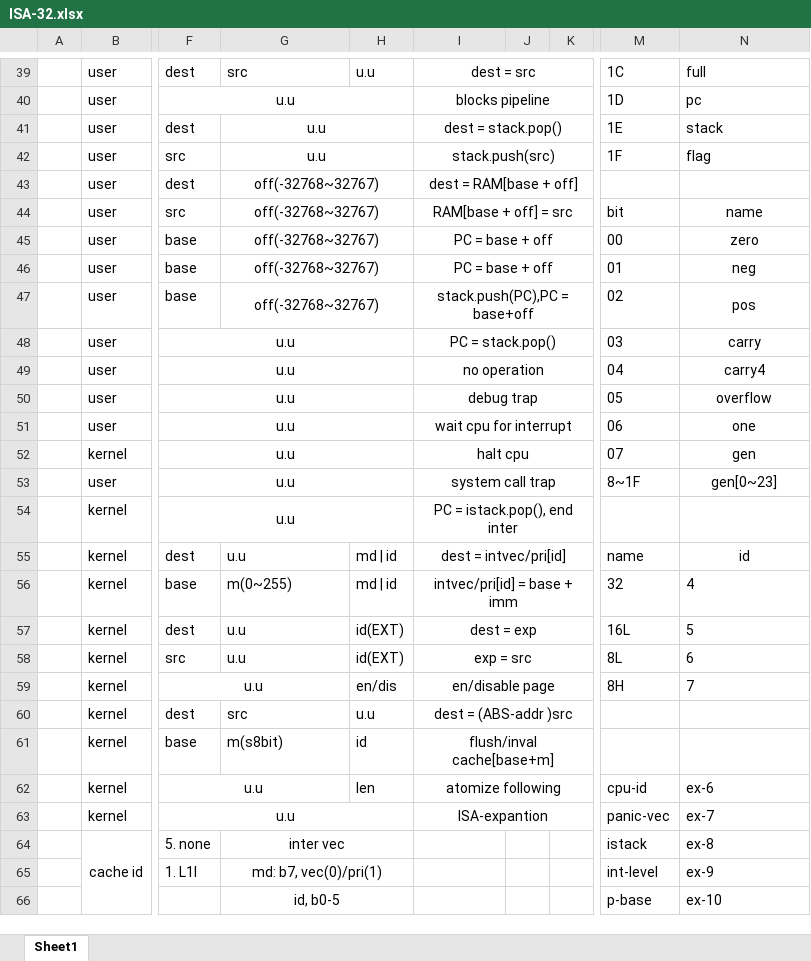
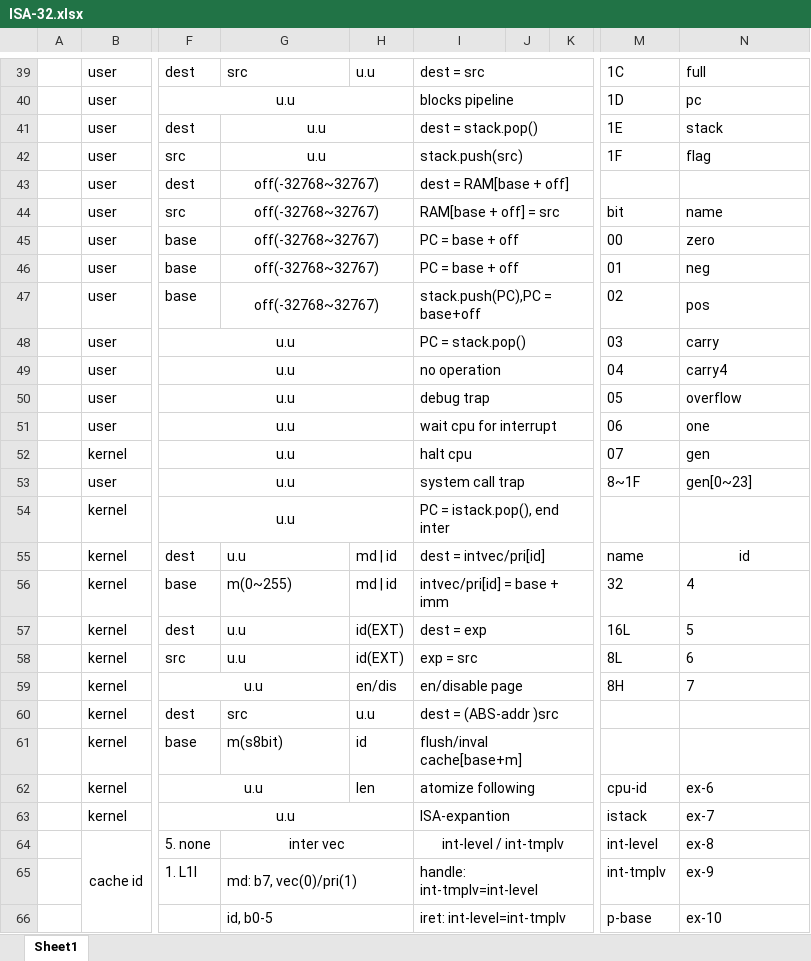
Before and after one commit to fried-dumpling/computer-32, an Excel workbook: document/ISA-32.xlsx, sheet Sheet1, drawn as a sheet; only a part is shown, gaps mark what is left out; values as stored, in another font and other column widths than the file's, no borders; the diff covers the shown part only; the diff names each change by its address in the sheet, - before the commit and + after, or states it on an @@ line.

```diff
--- a/document/ISA-32.xlsx (sheet Sheet1)
+++ b/document/ISA-32.xlsx (sheet Sheet1)
-I39:I63 alignment: center
+I39:I63 alignment: left
-N44:N53 alignment: center
+N44:N53 alignment: left
-M63: panic-vec
+M63: istack
-I64: (empty)
+I64: int-level / int-tmplv
+I64:K64 merged
-M64: istack
+M64: int-level
-G65:G66 alignment: center
+G65:G66 alignment: left
-I65: (empty)
+I65: handle: int-tmplv=int-level
+I65:K65 merged
-M65: int-level
+M65: int-tmplv
-I66: (empty)
+I66: iret: int-level=int-tmplv
+I66:K66 merged
```
Also changed, not shown: 1 edited cell, cell formats and merged cells elsewhere in this sheet, 3 other files.
